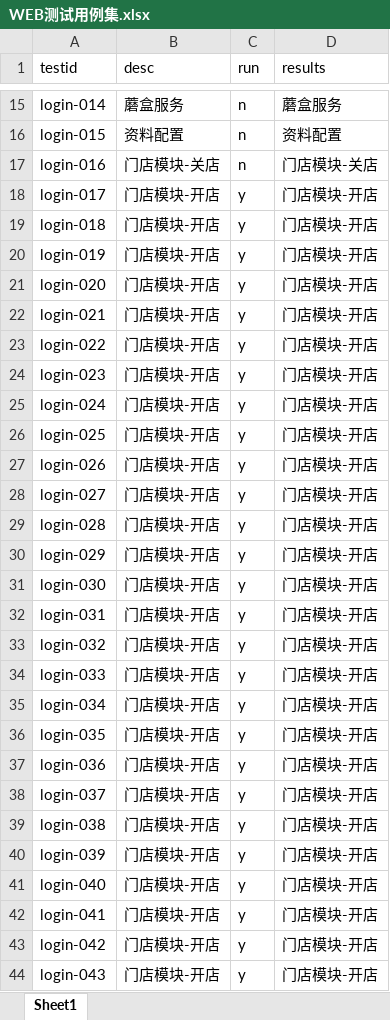
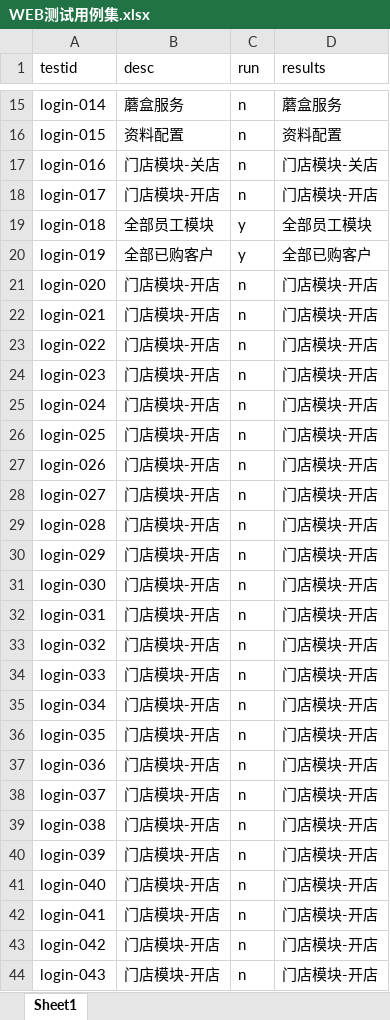
Before and after one commit to BearWwang/auto, an Excel workbook: moyusi/WEB测试用例集.xlsx, sheet Sheet1, drawn as a sheet; only a part is shown, gaps mark what is left out; values as stored, in another font and other column widths than the file's, no borders; the diff covers the shown part only; the diff names each change by its address in the sheet, - before the commit and + after, or states it on an @@ line.

```diff
--- a/moyusi/WEB测试用例集.xlsx (sheet Sheet1)
+++ b/moyusi/WEB测试用例集.xlsx (sheet Sheet1)
-C18 (run): y
+C18 (run): n
-B19 (desc): 门店模块-开店
+B19 (desc): 全部员工模块
-D19 (results): 门店模块-开店
+D19 (results): 全部员工模块
-B20 (desc): 门店模块-开店
+B20 (desc): 全部已购客户
-D20 (results): 门店模块-开店
+D20 (results): 全部已购客户
-C21:C44 (run): y
+C21:C44 (run): n
```
Also changed, not shown: 1 added row and 18 edited cells elsewhere in this sheet, moyusi/Keywords/Web/门店模块-开店.xlsx, 43 other files.
